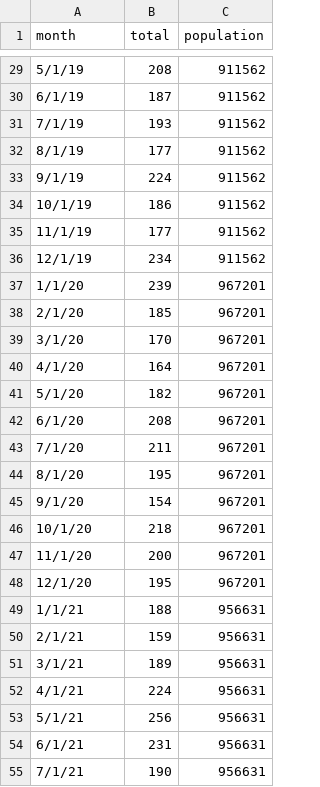
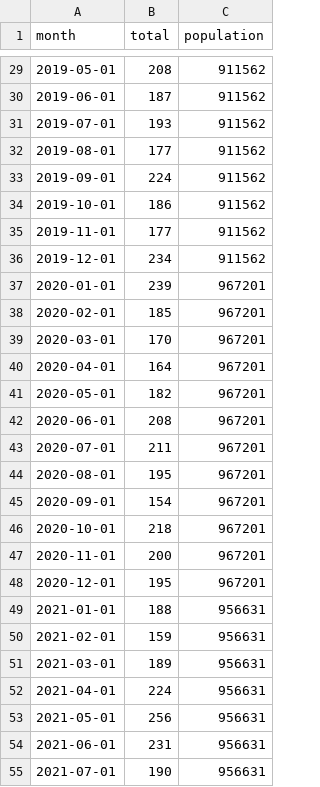
Before and after one commit to dwillis/jour405, a CSV file: data/car_thefts_month17_25.csv, drawn as a sheet; only a part is shown, gaps mark what is left out; the diff covers the shown part only.

```diff
--- a/data/car_thefts_month17_25.csv
+++ b/data/car_thefts_month17_25.csv
@@ -29,27 +29,27 @@ month,total,population
-5/1/19,208,911562
-6/1/19,187,911562
-7/1/19,193,911562
-8/1/19,177,911562
-9/1/19,224,911562
-10/1/19,186,911562
-11/1/19,177,911562
-12/1/19,234,911562
-1/1/20,239,967201
-2/1/20,185,967201
-3/1/20,170,967201
-4/1/20,164,967201
-5/1/20,182,967201
-6/1/20,208,967201
-7/1/20,211,967201
-8/1/20,195,967201
-9/1/20,154,967201
-10/1/20,218,967201
-11/1/20,200,967201
-12/1/20,195,967201
-1/1/21,188,956631
-2/1/21,159,956631
-3/1/21,189,956631
-4/1/21,224,956631
-5/1/21,256,956631
-6/1/21,231,956631
-7/1/21,190,956631
+2019-05-01,208,911562
+2019-06-01,187,911562
+2019-07-01,193,911562
+2019-08-01,177,911562
+2019-09-01,224,911562
+2019-10-01,186,911562
+2019-11-01,177,911562
+2019-12-01,234,911562
+2020-01-01,239,967201
+2020-02-01,185,967201
+2020-03-01,170,967201
+2020-04-01,164,967201
+2020-05-01,182,967201
+2020-06-01,208,967201
+2020-07-01,211,967201
+2020-08-01,195,967201
+2020-09-01,154,967201
+2020-10-01,218,967201
+2020-11-01,200,967201
+2020-12-01,195,967201
+2021-01-01,188,956631
+2021-02-01,159,956631
+2021-03-01,189,956631
+2021-04-01,224,956631
+2021-05-01,256,956631
+2021-06-01,231,956631
+2021-07-01,190,956631
```
Also changed, not shown: 70 edited cells elsewhere in this file.
